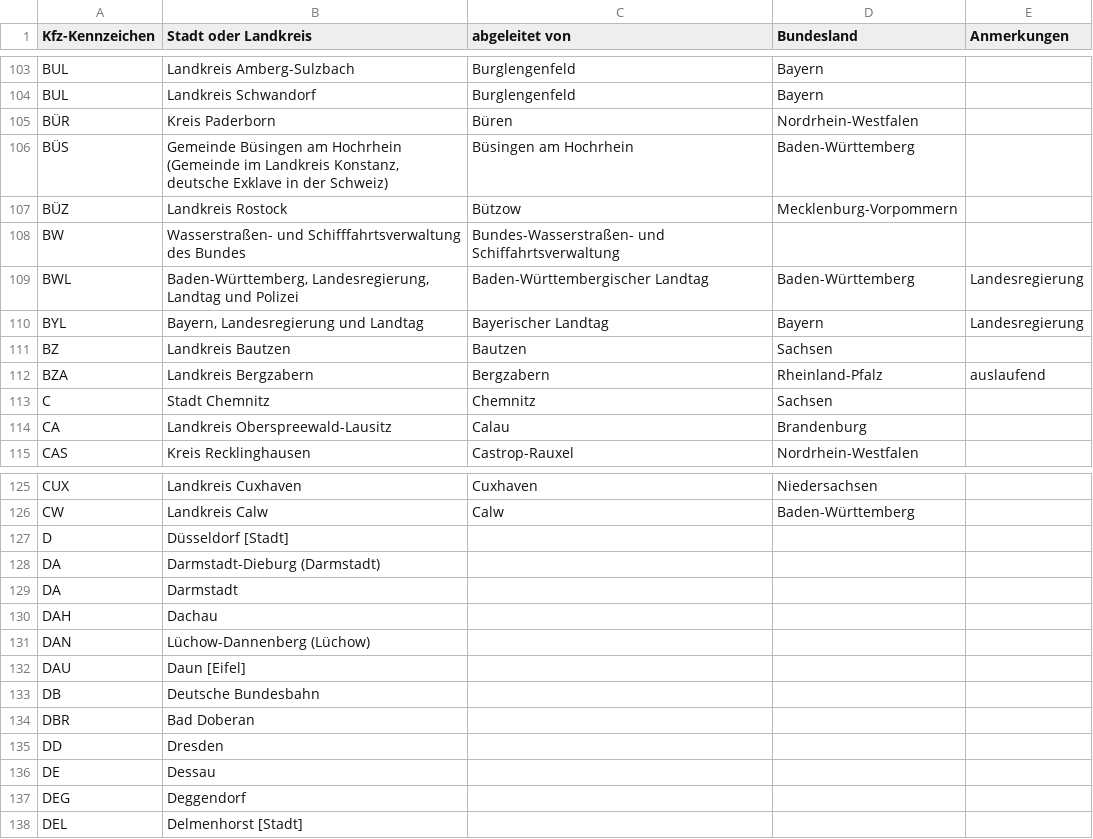
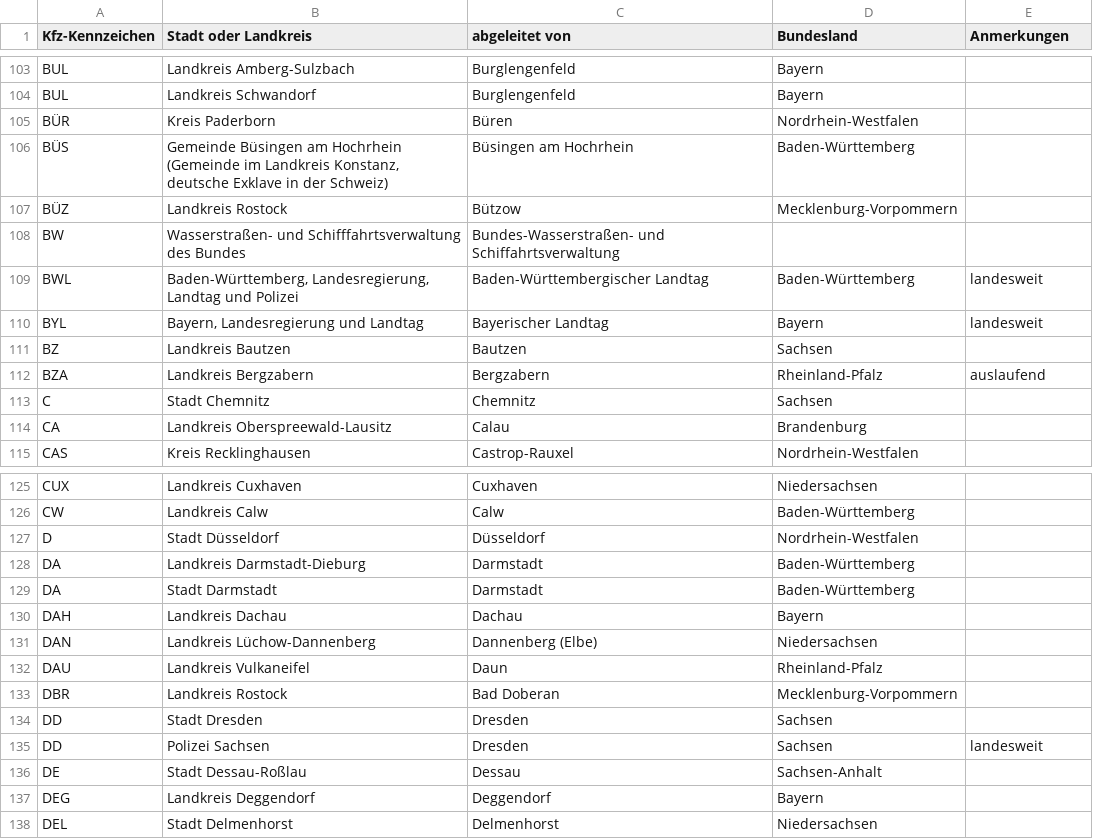
Before and after one commit to Popa-42/kfz-tools, a CSV file: public/assets/data/kfzkennzeichen-deutschland.csv, drawn as a sheet; only a part is shown, gaps mark what is left out; the diff covers the shown part only.

Commit message:
Update D section of kfzkennzeichen-deutschland.csv

```diff
--- a/public/assets/data/kfzkennzeichen-deutschland.csv
+++ b/public/assets/data/kfzkennzeichen-deutschland.csv
@@ -108,4 +108,4 @@ BÜZ,Landkreis Rostock,Bützow,Mecklenburg-Vorpommern,
 BW,Wasserstraßen- und Schifffahrtsverwaltung des Bundes,Bundes-Wasserstraßen- und Schiffahrtsverwaltung,,
-BWL,"Baden-Württemberg, Landesregierung, Landtag und Polizei",Baden-Württembergischer Landtag,Baden-Württemberg,Landesregierung
-BYL,"Bayern, Landesregierung und Landtag",Bayerischer Landtag,Bayern,Landesregierung
+BWL,"Baden-Württemberg, Landesregierung, Landtag und Polizei",Baden-Württembergischer Landtag,Baden-Württemberg,landesweit
+BYL,"Bayern, Landesregierung und Landtag",Bayerischer Landtag,Bayern,landesweit
 BZ,Landkreis Bautzen,Bautzen,Sachsen,
@@ -126,13 +126,13 @@ CUX,Landkreis Cuxhaven,Cuxhaven,Niedersachsen,
 CW,Landkreis Calw,Calw,Baden-Württemberg,
-D,Düsseldorf [Stadt]
-DA,Darmstadt-Dieburg (Darmstadt)
-DA,Darmstadt
-DAH,Dachau
-DAN,Lüchow-Dannenberg (Lüchow)
-DAU,Daun [Eifel]
-DB,Deutsche Bundesbahn
-DBR,Bad Doberan
-DD,Dresden
-DE,Dessau
-DEG,Deggendorf
-DEL,Delmenhorst [Stadt]
+D,Stadt Düsseldorf,Düsseldorf,Nordrhein-Westfalen,
+DA,Landkreis Darmstadt-Dieburg,Darmstadt,Baden-Württemberg,
+DA,Stadt Darmstadt,Darmstadt,Baden-Württemberg,
+DAH,Landkreis Dachau,Dachau,Bayern,
+DAN,Landkreis Lüchow-Dannenberg,Dannenberg (Elbe),Niedersachsen,
+DAU,Landkreis Vulkaneifel,Daun,Rheinland-Pfalz,
+DBR,Landkreis Rostock,Bad Doberan,Mecklenburg-Vorpommern,
+DD,Stadt Dresden,Dresden,Sachsen,
+DD,Polizei Sachsen,Dresden,Sachsen,landesweit
+DE,Stadt Dessau-Roßlau,Dessau,Sachsen-Anhalt,
+DEG,Landkreis Deggendorf,Deggendorf,Bayern,
+DEL,Stadt Delmenhorst,Delmenhorst,Niedersachsen,
```
Also changed, not shown: 11 added rows, 11 removed rows and 30 edited cells elsewhere in this file.
